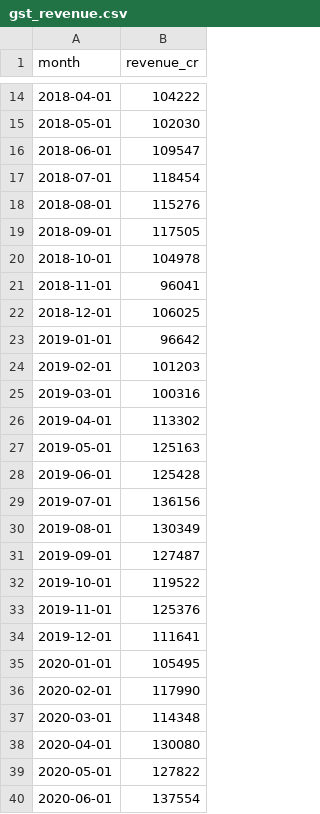
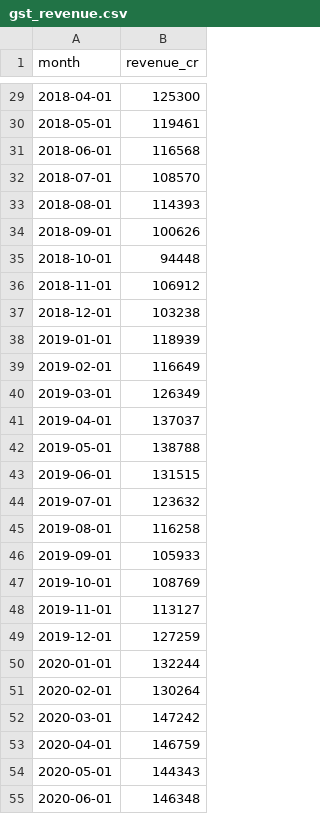
Before and after one commit to AshayK003/CasualLens, a CSV file: src/data/datasets/gst_revenue.csv, drawn as a sheet; only a part is shown, gaps mark what is left out; the diff covers the shown part only.

Commit message:
Fix GST Revenue dataset: extend start date to 2016 for sufficient pre-intervention data

```diff
--- a/src/data/datasets/gst_revenue.csv
+++ b/src/data/datasets/gst_revenue.csv
@@ -14,27 +29,27 @@ month,revenue_cr
-2018-04-01,104222
-2018-05-01,102030
-2018-06-01,109547
-2018-07-01,118454
-2018-08-01,115276
-2018-09-01,117505
-2018-10-01,104978
-2018-11-01,96041
-2018-12-01,106025
-2019-01-01,96642
-2019-02-01,101203
-2019-03-01,100316
-2019-04-01,113302
-2019-05-01,125163
-2019-06-01,125428
-2019-07-01,136156
-2019-08-01,130349
-2019-09-01,127487
-2019-10-01,119522
-2019-11-01,125376
-2019-12-01,111641
-2020-01-01,105495
-2020-02-01,117990
-2020-03-01,114348
-2020-04-01,130080
-2020-05-01,127822
-2020-06-01,137554
+2018-04-01,125300
+2018-05-01,119461
+2018-06-01,116568
+2018-07-01,108570
+2018-08-01,114393
+2018-09-01,100626
+2018-10-01,94448
+2018-11-01,106912
+2018-12-01,103238
+2019-01-01,118939
+2019-02-01,116649
+2019-03-01,126349
+2019-04-01,137037
+2019-05-01,138788
+2019-06-01,131515
+2019-07-01,123632
+2019-08-01,116258
+2019-09-01,105933
+2019-10-01,108769
+2019-11-01,113127
+2019-12-01,127259
+2020-01-01,132244
+2020-02-01,130264
+2020-03-01,147242
+2020-04-01,146759
+2020-05-01,144343
+2020-06-01,146348
```
Also changed, not shown: 15 added rows, 3 removed rows and 54 edited cells elsewhere in this file, 2 other files.
